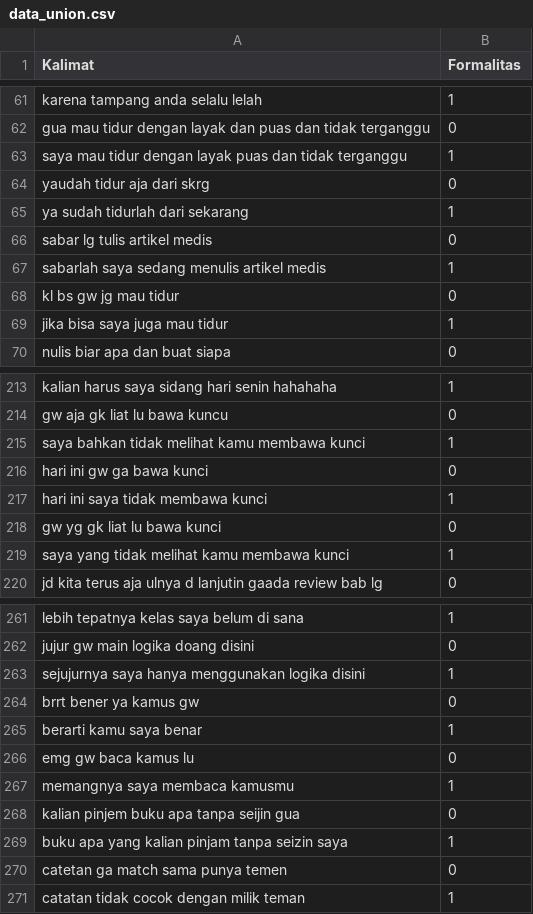
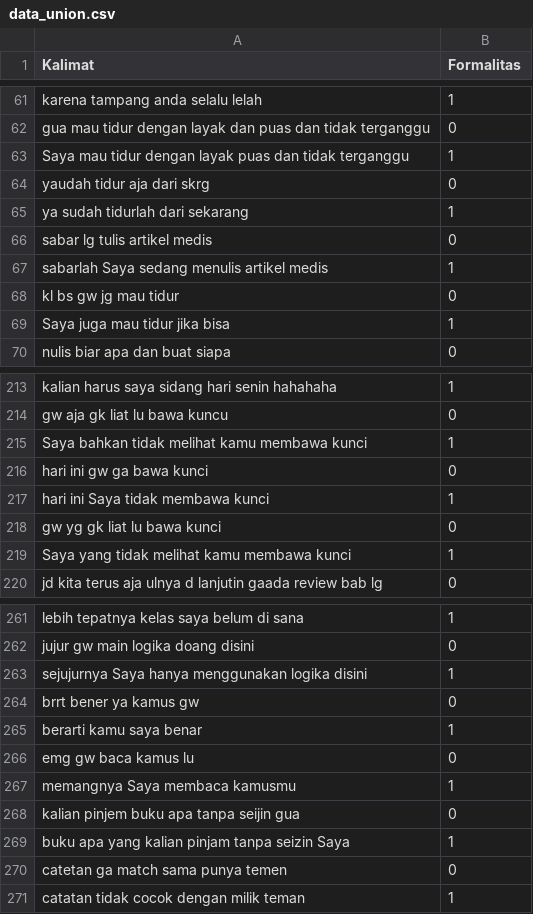
Before and after one commit to ukayaj620/Katalis, a CSV file: dataset/Old_Dataset/data_union.csv, drawn as a sheet; only a part is shown, gaps mark what is left out; the diff covers the shown part only.

Commit message:
adding preprocessed dataset

```diff
--- a/dataset/Old_Dataset/data_union.csv
+++ b/dataset/Old_Dataset/data_union.csv
@@ -62,3 +62,3 @@ karena tampang anda selalu lelah,1
 gua mau tidur dengan layak dan puas dan tidak terganggu,0
-saya mau tidur dengan layak puas dan tidak terganggu,1
+Saya mau tidur dengan layak puas dan tidak terganggu,1
 yaudah tidur aja dari skrg,0
@@ -66,5 +66,5 @@ ya sudah tidurlah dari sekarang,1
 sabar lg tulis artikel medis,0
-sabarlah saya sedang menulis artikel medis,1
+sabarlah Saya sedang menulis artikel medis,1
 kl bs gw jg mau tidur,0
-jika bisa saya juga mau tidur,1
+Saya juga mau tidur jika bisa,1
 nulis biar apa dan buat siapa,0
@@ -214,7 +214,7 @@ kalian harus saya sidang hari senin hahahaha,1
 gw aja gk liat lu bawa kuncu,0
-saya bahkan tidak melihat kamu membawa kunci,1
+Saya bahkan tidak melihat kamu membawa kunci,1
 hari ini gw ga bawa kunci,0
-hari ini saya tidak membawa kunci,1
+hari ini Saya tidak membawa kunci,1
 gw yg gk liat lu bawa kunci,0
-saya yang tidak melihat kamu membawa kunci,1
+Saya yang tidak melihat kamu membawa kunci,1
 jd kita terus aja ulnya d lanjutin gaada review bab lg,0
@@ -262,3 +262,3 @@ lebih tepatnya kelas saya belum di sana,1
 jujur gw main logika doang disini,0
-sejujurnya saya hanya menggunakan logika disini,1
+sejujurnya Saya hanya menggunakan logika disini,1
 brrt bener ya kamus gw,0
@@ -266,5 +266,5 @@ berarti kamu saya benar,1
 emg gw baca kamus lu,0
-memangnya saya membaca kamusmu,1
+memangnya Saya membaca kamusmu,1
 kalian pinjem buku apa tanpa seijin gua,0
-buku apa yang kalian pinjam tanpa seizin saya,1
+buku apa yang kalian pinjam tanpa seizin Saya,1
 catetan ga match sama punya temen,0
```
Also changed, not shown: 55 edited cells elsewhere in this file, 3 other files.
